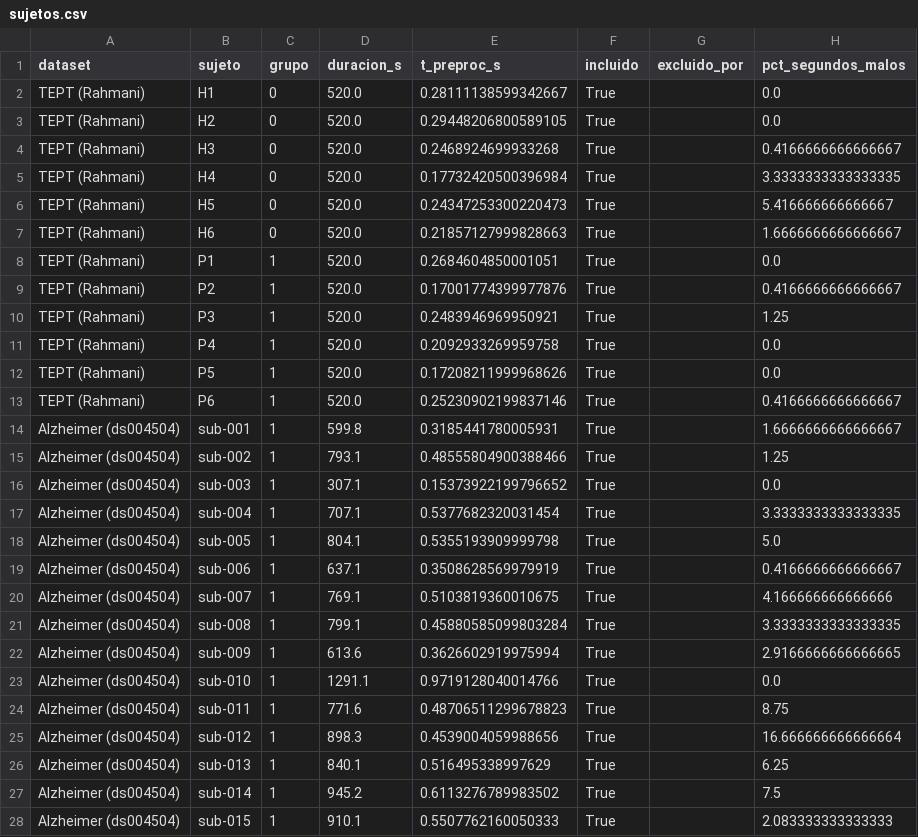
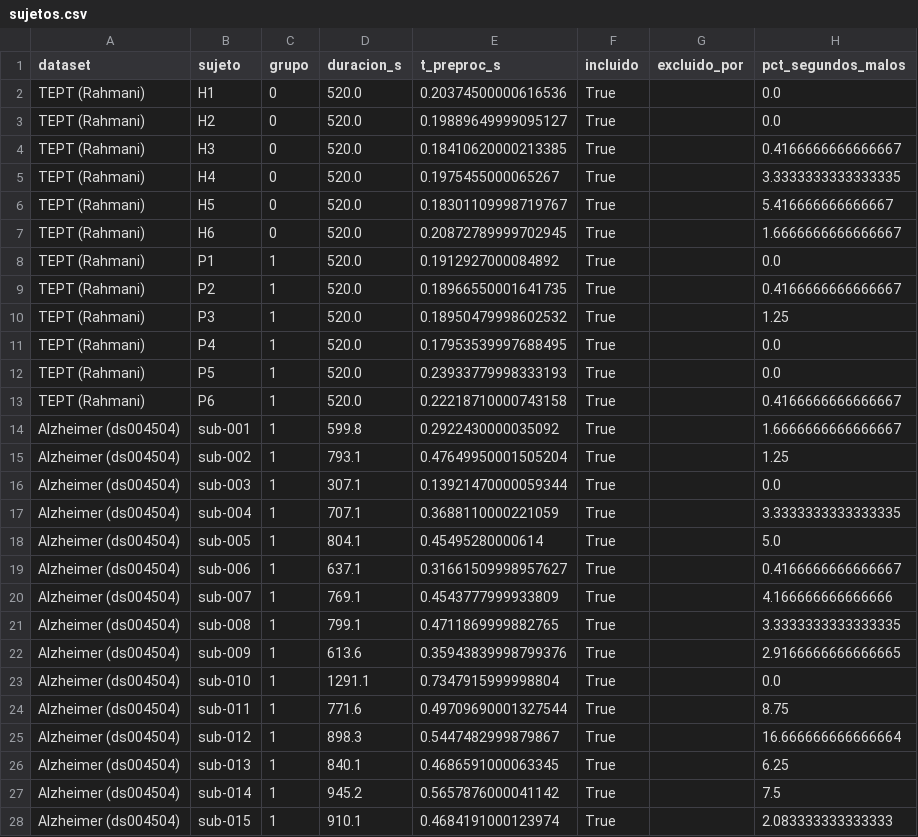
Before and after one commit to aldrinchp/EEG-Window-Overlap-Features, a CSV file: resultados/paso2/sujetos.csv, drawn as a sheet; only a part is shown; the diff covers the shown part only.

```diff
--- a/resultados/paso2/sujetos.csv
+++ b/resultados/paso2/sujetos.csv
@@ -1,28 +1,28 @@
 dataset,sujeto,grupo,duracion_s,t_preproc_s,incluido,excluido_por,pct_segundos_malos
-TEPT (Rahmani),H1,0,520.0,0.28111138599342667,True,,0.0
-TEPT (Rahmani),H2,0,520.0,0.29448206800589105,True,,0.0
-TEPT (Rahmani),H3,0,520.0,0.2468924699933268,True,,0.4166666666666667
-TEPT (Rahmani),H4,0,520.0,0.17732420500396984,True,,3.3333333333333335
-TEPT (Rahmani),H5,0,520.0,0.24347253300220473,True,,5.416666666666667
-TEPT (Rahmani),H6,0,520.0,0.21857127999828663,True,,1.6666666666666667
-TEPT (Rahmani),P1,1,520.0,0.2684604850001051,True,,0.0
-TEPT (Rahmani),P2,1,520.0,0.17001774399977876,True,,0.4166666666666667
-TEPT (Rahmani),P3,1,520.0,0.2483946969950921,True,,1.25
-TEPT (Rahmani),P4,1,520.0,0.2092933269959758,True,,0.0
-TEPT (Rahmani),P5,1,520.0,0.17208211999968626,True,,0.0
-TEPT (Rahmani),P6,1,520.0,0.25230902199837146,True,,0.4166666666666667
-Alzheimer (ds004504),sub-001,1,599.8,0.3185441780005931,True,,1.6666666666666667
-Alzheimer (ds004504),sub-002,1,793.1,0.48555804900388466,True,,1.25
-Alzheimer (ds004504),sub-003,1,307.1,0.15373922199796652,True,,0.0
-Alzheimer (ds004504),sub-004,1,707.1,0.5377682320031454,True,,3.3333333333333335
-Alzheimer (ds004504),sub-005,1,804.1,0.5355193909999798,True,,5.0
-Alzheimer (ds004504),sub-006,1,637.1,0.3508628569979919,True,,0.4166666666666667
-Alzheimer (ds004504),sub-007,1,769.1,0.5103819360010675,True,,4.166666666666666
-Alzheimer (ds004504),sub-008,1,799.1,0.45880585099803284,True,,3.3333333333333335
-Alzheimer (ds004504),sub-009,1,613.6,0.3626602919975994,True,,2.9166666666666665
-Alzheimer (ds004504),sub-010,1,1291.1,0.9719128040014766,True,,0.0
-Alzheimer (ds004504),sub-011,1,771.6,0.48706511299678823,True,,8.75
-Alzheimer (ds004504),sub-012,1,898.3,0.4539004059988656,True,,16.666666666666664
-Alzheimer (ds004504),sub-013,1,840.1,0.516495338997629,True,,6.25
-Alzheimer (ds004504),sub-014,1,945.2,0.6113276789983502,True,,7.5
-Alzheimer (ds004504),sub-015,1,910.1,0.5507762160050333,True,,2.083333333333333
+TEPT (Rahmani),H1,0,520.0,0.20374500000616536,True,,0.0
+TEPT (Rahmani),H2,0,520.0,0.19889649999095127,True,,0.0
+TEPT (Rahmani),H3,0,520.0,0.18410620000213385,True,,0.4166666666666667
+TEPT (Rahmani),H4,0,520.0,0.1975455000065267,True,,3.3333333333333335
+TEPT (Rahmani),H5,0,520.0,0.18301109998719767,True,,5.416666666666667
+TEPT (Rahmani),H6,0,520.0,0.20872789999702945,True,,1.6666666666666667
+TEPT (Rahmani),P1,1,520.0,0.1912927000084892,True,,0.0
+TEPT (Rahmani),P2,1,520.0,0.18966550001641735,True,,0.4166666666666667
+TEPT (Rahmani),P3,1,520.0,0.18950479998602532,True,,1.25
+TEPT (Rahmani),P4,1,520.0,0.17953539997688495,True,,0.0
+TEPT (Rahmani),P5,1,520.0,0.23933779998333193,True,,0.0
+TEPT (Rahmani),P6,1,520.0,0.22218710000743158,True,,0.4166666666666667
+Alzheimer (ds004504),sub-001,1,599.8,0.2922430000035092,True,,1.6666666666666667
+Alzheimer (ds004504),sub-002,1,793.1,0.47649950001505204,True,,1.25
+Alzheimer (ds004504),sub-003,1,307.1,0.13921470000059344,True,,0.0
+Alzheimer (ds004504),sub-004,1,707.1,0.3688110000221059,True,,3.3333333333333335
+Alzheimer (ds004504),sub-005,1,804.1,0.45495280000614,True,,5.0
+Alzheimer (ds004504),sub-006,1,637.1,0.31661509998957627,True,,0.4166666666666667
+Alzheimer (ds004504),sub-007,1,769.1,0.4543777999933809,True,,4.166666666666666
+Alzheimer (ds004504),sub-008,1,799.1,0.4711869999882765,True,,3.3333333333333335
+Alzheimer (ds004504),sub-009,1,613.6,0.35943839998799376,True,,2.9166666666666665
+Alzheimer (ds004504),sub-010,1,1291.1,0.7347915999998804,True,,0.0
+Alzheimer (ds004504),sub-011,1,771.6,0.49709690001327544,True,,8.75
+Alzheimer (ds004504),sub-012,1,898.3,0.5447482999879867,True,,16.666666666666664
+Alzheimer (ds004504),sub-013,1,840.1,0.4686591000063345,True,,6.25
+Alzheimer (ds004504),sub-014,1,945.2,0.5657876000041142,True,,7.5
+Alzheimer (ds004504),sub-015,1,910.1,0.4684191000123974,True,,2.083333333333333
```
Also changed, not shown: 108 edited cells elsewhere in this file, resultados/paso2/resumen.csv, 13 other files.
